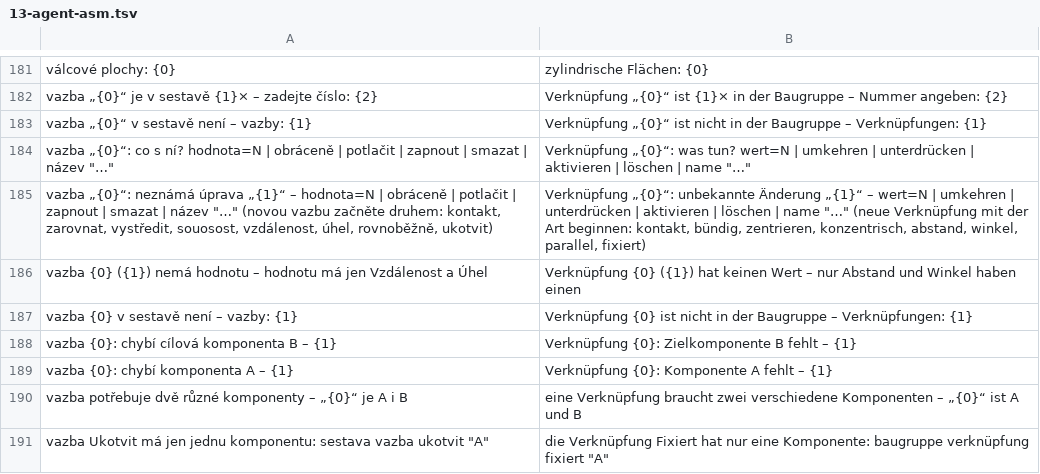
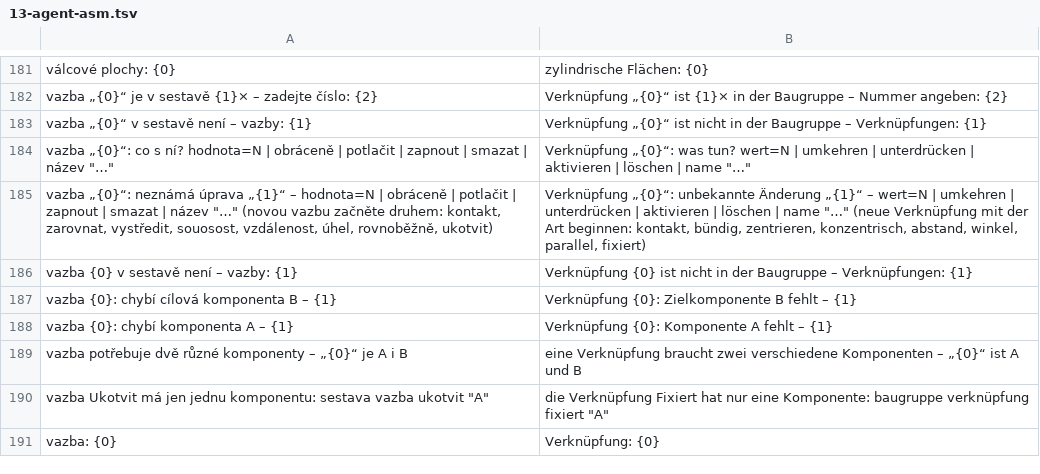
Before and after one commit to mnastrojarna-hub/Mnastrojarna-center, a TSV file: website/scripts/i18n/de/13-agent-asm.tsv, drawn as a sheet; only a part is shown, gaps mark what is left out; the shorter side is filled out with more unchanged rows.

```diff
--- a/website/scripts/i18n/de/13-agent-asm.tsv
+++ b/website/scripts/i18n/de/13-agent-asm.tsv
@@ -185,3 +185,2 @@ vazba „{0}“: co s ní? hodnota=N | obráceně | potlačit | zapnout | smazat
 vazba „{0}“: neznámá úprava „{1}“ – hodnota=N | obráceně | potlačit | zapnout | smazat | název "…" (novou vazbu začněte druhem: kontakt, zarovnat, vystředit, souosost, vzdálenost, úhel, rovnoběžně, ukotvit)	Verknüpfung „{0}“: unbekannte Änderung „{1}“ – wert=N | umkehren | unterdrücken | aktivieren | löschen | name "…" (neue Verknüpfung mit der Art beginnen: kontakt, bündig, zentrieren, konzentrisch, abstand, winkel, parallel, fixiert)
-vazba {0} ({1}) nemá hodnotu – hodnotu má jen Vzdálenost a Úhel	Verknüpfung {0} ({1}) hat keinen Wert – nur Abstand und Winkel haben einen
 vazba {0} v sestavě není – vazby: {1}	Verknüpfung {0} ist nicht in der Baugruppe – Verknüpfungen: {1}
```
Also changed, not shown: website/scripts/i18n/en/13-agent-asm.tsv, 47 other files.
